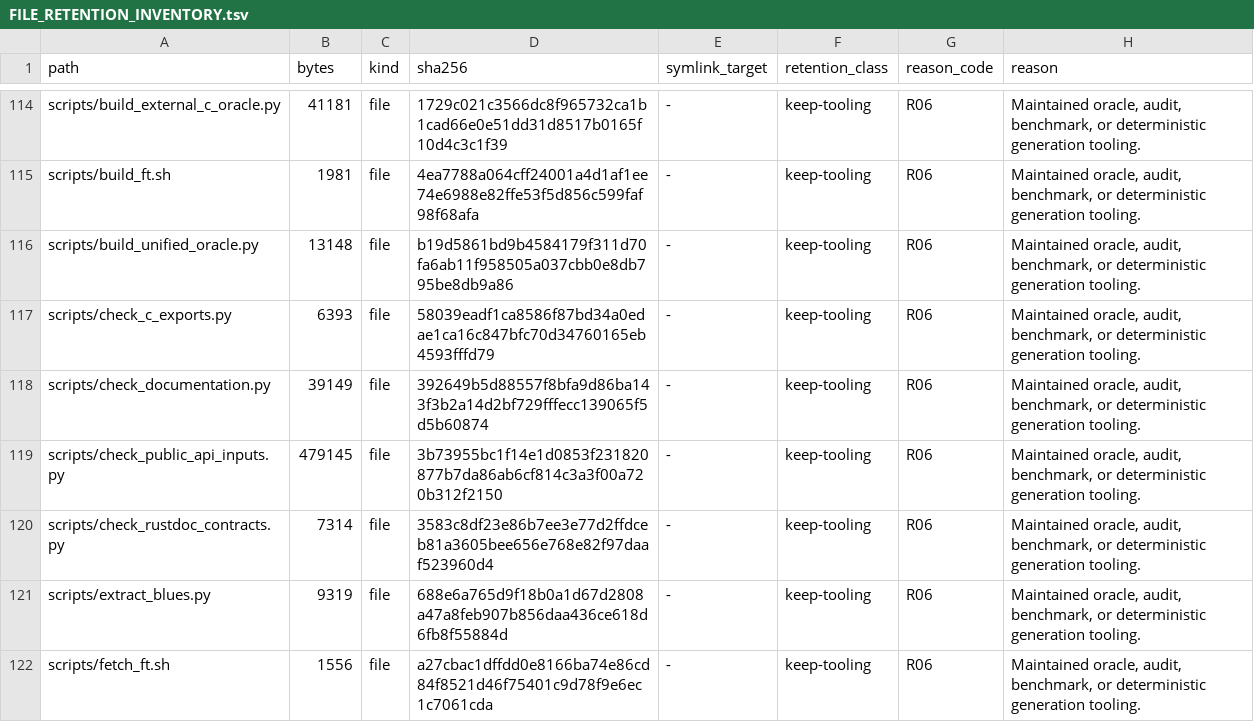
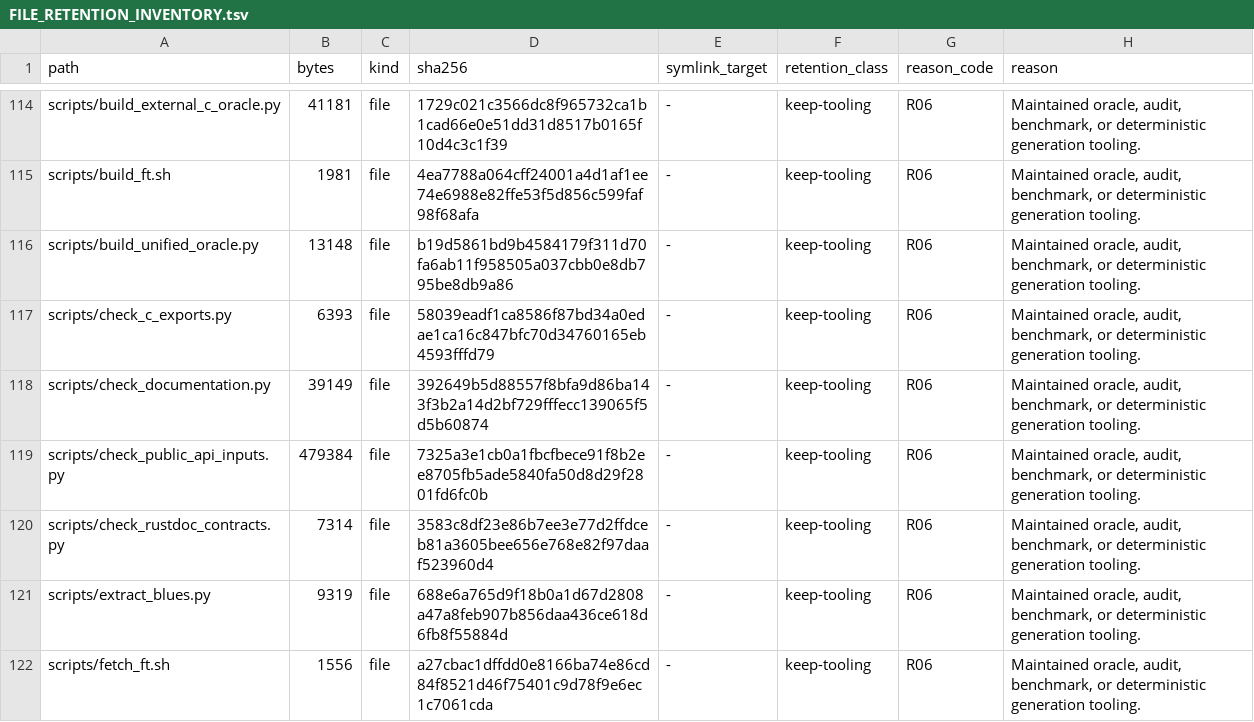
Before and after one commit to appunni-m/fontdone, a TSV file: doc/FILE_RETENTION_INVENTORY.tsv, drawn as a sheet; only a part is shown, gaps mark what is left out; the diff covers the shown part only.

```diff
--- a/doc/FILE_RETENTION_INVENTORY.tsv
+++ b/doc/FILE_RETENTION_INVENTORY.tsv
@@ -118,3 +118,3 @@ scripts/check_c_exports.py	6393	file	58039eadf1ca8586f87bd34a0edae1ca16c847bfc70
 scripts/check_documentation.py	39149	file	392649b5d88557f8bfa9d86ba143f3b2a14d2bf729fffecc139065f5d5b60874	-	keep-tooling	R06	Maintained oracle, audit, benchmark, or deterministic generation tooling.
-scripts/check_public_api_inputs.py	479145	file	3b73955bc1f14e1d0853f231820877b7da86ab6cf814c3a3f00a720b312f2150	-	keep-tooling	R06	Maintained oracle, audit, benchmark, or deterministic generation tooling.
+scripts/check_public_api_inputs.py	479384	file	7325a3e1cb0a1fbcfbece91f8b2ee8705fb5ade5840fa50d8d29f2801fd6fc0b	-	keep-tooling	R06	Maintained oracle, audit, benchmark, or deterministic generation tooling.
 scripts/check_rustdoc_contracts.py	7314	file	3583c8df23e86b7ee3e77d2ffdceb81a3605bee656e768e82f97daaf523960d4	-	keep-tooling	R06	Maintained oracle, audit, benchmark, or deterministic generation tooling.
```
Also changed, not shown: 1 added row and 17 edited cells elsewhere in this file, 7 other files.
